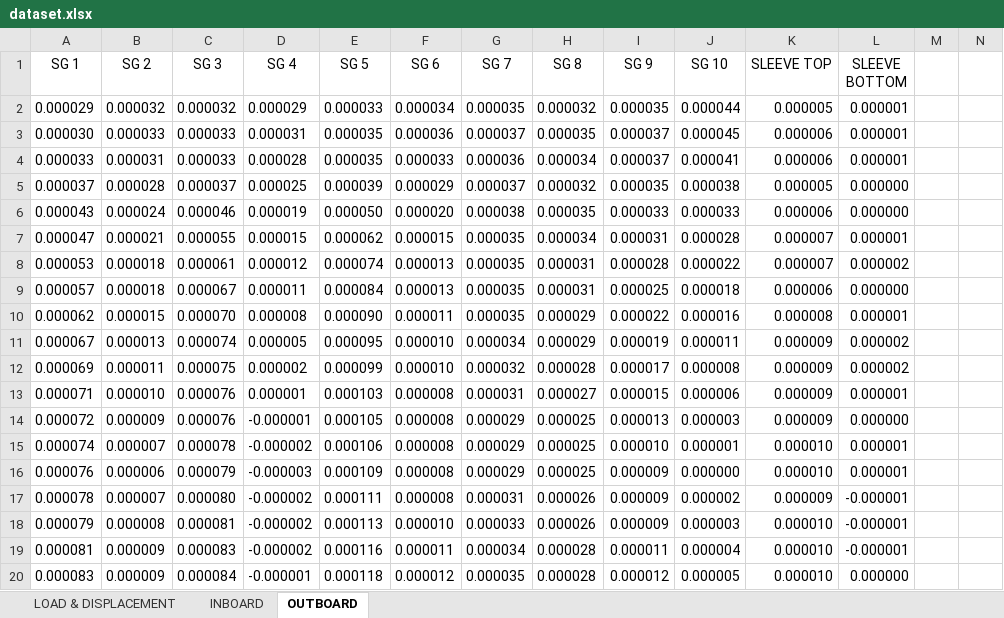
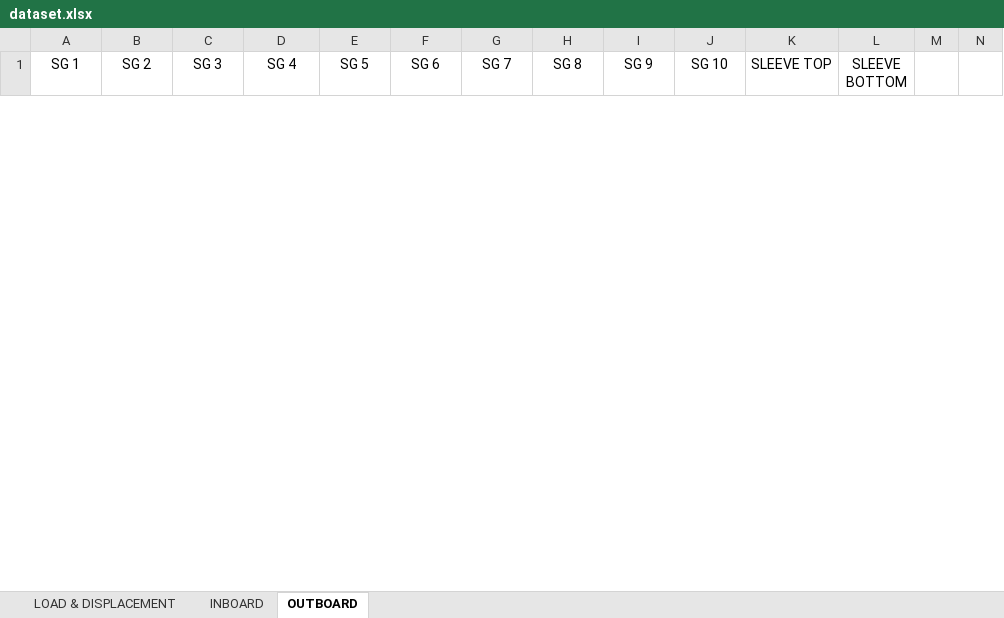
Before and after one commit to lronsse/E02H_2021, an Excel workbook: Alfa wing graphs/dataset.xlsx, sheet OUTBOARD, drawn as a sheet; only a part is shown; values as stored, in another font and other column widths than the file's, no borders; removed rows and columns are numbered as before the commit, all else as after; rows hold the shown columns only; the diff covers the shown part only; the diff names each change by its address in the sheet, - before the commit and + after, or states it on an @@ line.

Commit message:
better graphs

```diff
--- a/Alfa wing graphs/dataset.xlsx (sheet OUTBOARD)
+++ b/Alfa wing graphs/dataset.xlsx (sheet OUTBOARD)
-row 2: 0.000029 | 0.000032 | 0.000032 | 0.000029 | 0.000033 | 0.000034 | 0.000035 | 0.000032 | 0.000035 | 0.000044 | 0.000005 | 0.000001
-row 3: 0.000030 | 0.000033 | 0.000033 | 0.000031 | 0.000035 | 0.000036 | 0.000037 | 0.000035 | 0.000037 | 0.000045 | 0.000006 | 0.000001
-row 4: 0.000033 | 0.000031 | 0.000033 | 0.000028 | 0.000035 | 0.000033 | 0.000036 | 0.000034 | 0.000037 | 0.000041 | 0.000006 | 0.000001
-row 5: 0.000037 | 0.000028 | 0.000037 | 0.000025 | 0.000039 | 0.000029 | 0.000037 | 0.000032 | 0.000035 | 0.000038 | 0.000005 | 0.000000
-row 6: 0.000043 | 0.000024 | 0.000046 | 0.000019 | 0.000050 | 0.000020 | 0.000038 | 0.000035 | 0.000033 | 0.000033 | 0.000006 | 0.000000
-row 7: 0.000047 | 0.000021 | 0.000055 | 0.000015 | 0.000062 | 0.000015 | 0.000035 | 0.000034 | 0.000031 | 0.000028 | 0.000007 | 0.000001
-row 8: 0.000053 | 0.000018 | 0.000061 | 0.000012 | 0.000074 | 0.000013 | 0.000035 | 0.000031 | 0.000028 | 0.000022 | 0.000007 | 0.000002
-row 9: 0.000057 | 0.000018 | 0.000067 | 0.000011 | 0.000084 | 0.000013 | 0.000035 | 0.000031 | 0.000025 | 0.000018 | 0.000006 | 0.000000
-row 10: 0.000062 | 0.000015 | 0.000070 | 0.000008 | 0.000090 | 0.000011 | 0.000035 | 0.000029 | 0.000022 | 0.000016 | 0.000008 | 0.000001
-row 11: 0.000067 | 0.000013 | 0.000074 | 0.000005 | 0.000095 | 0.000010 | 0.000034 | 0.000029 | 0.000019 | 0.000011 | 0.000009 | 0.000002
-row 12: 0.000069 | 0.000011 | 0.000075 | 0.000002 | 0.000099 | 0.000010 | 0.000032 | 0.000028 | 0.000017 | 0.000008 | 0.000009 | 0.000002
-row 13: 0.000071 | 0.000010 | 0.000076 | 0.000001 | 0.000103 | 0.000008 | 0.000031 | 0.000027 | 0.000015 | 0.000006 | 0.000009 | 0.000001
-row 14: 0.000072 | 0.000009 | 0.000076 | -0.000001 | 0.000105 | 0.000008 | 0.000029 | 0.000025 | 0.000013 | 0.000003 | 0.000009 | 0.000000
-row 15: 0.000074 | 0.000007 | 0.000078 | -0.000002 | 0.000106 | 0.000008 | 0.000029 | 0.000025 | 0.000010 | 0.000001 | 0.000010 | 0.000001
-row 16: 0.000076 | 0.000006 | 0.000079 | -0.000003 | 0.000109 | 0.000008 | 0.000029 | 0.000025 | 0.000009 | 0.000000 | 0.000010 | 0.000001
-row 17: 0.000078 | 0.000007 | 0.000080 | -0.000002 | 0.000111 | 0.000008 | 0.000031 | 0.000026 | 0.000009 | 0.000002 | 0.000009 | -0.000001
-row 18: 0.000079 | 0.000008 | 0.000081 | -0.000002 | 0.000113 | 0.000010 | 0.000033 | 0.000026 | 0.000009 | 0.000003 | 0.000010 | -0.000001
-row 19: 0.000081 | 0.000009 | 0.000083 | -0.000002 | 0.000116 | 0.000011 | 0.000034 | 0.000028 | 0.000011 | 0.000004 | 0.000010 | -0.000001
-row 20: 0.000083 | 0.000009 | 0.000084 | -0.000001 | 0.000118 | 0.000012 | 0.000035 | 0.000028 | 0.000012 | 0.000005 | 0.000010 | 0.000000
```
Also changed, not shown: 50 added rows and 30 removed rows elsewhere in this sheet, sheet INBOARD, sheet LOAD & DISPLACEMENT, 6 other files.
